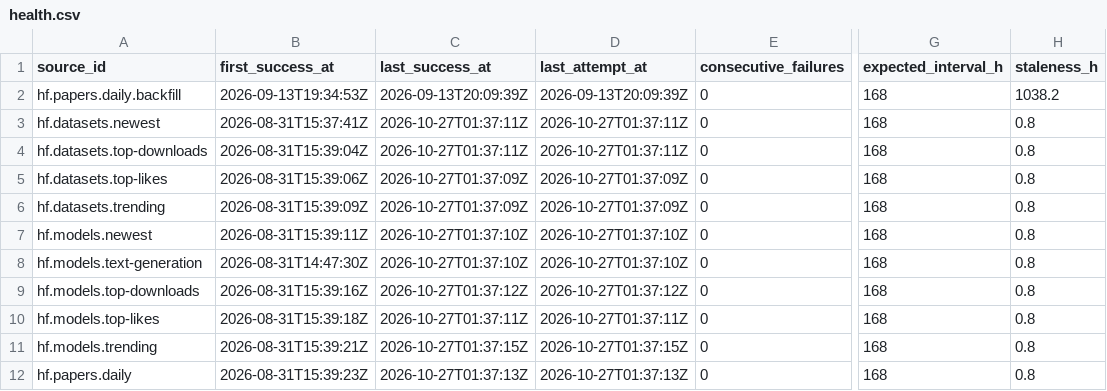
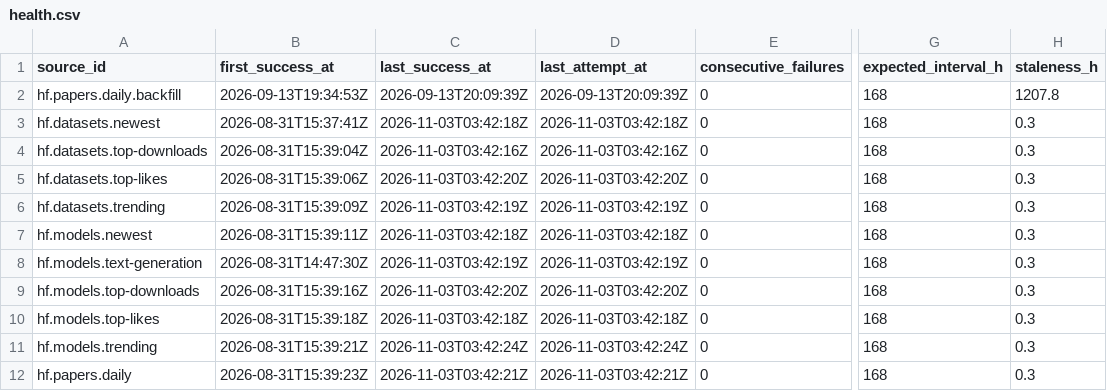
Before and after one commit to q3dresearch/wss-hugging-face, a CSV file: health/health.csv, drawn as a sheet; only a part is shown, gaps mark what is left out; the diff names each change by its address in the sheet, - before the commit and + after, or states it on an @@ line.

```diff
--- a/health/health.csv
+++ b/health/health.csv
-H2 (staleness_h): 1038.2
+H2 (staleness_h): 1207.8
-C3 (last_success_at): 2026-10-27T01:37:11Z
+C3 (last_success_at): 2026-11-03T03:42:18Z
-D3 (last_attempt_at): 2026-10-27T01:37:11Z
+D3 (last_attempt_at): 2026-11-03T03:42:18Z
-H3:H12 (staleness_h): 0.8
+H3:H12 (staleness_h): 0.3
-C4 (last_success_at): 2026-10-27T01:37:11Z
+C4 (last_success_at): 2026-11-03T03:42:16Z
-D4 (last_attempt_at): 2026-10-27T01:37:11Z
+D4 (last_attempt_at): 2026-11-03T03:42:16Z
-C5 (last_success_at): 2026-10-27T01:37:09Z
+C5 (last_success_at): 2026-11-03T03:42:20Z
-D5 (last_attempt_at): 2026-10-27T01:37:09Z
+D5 (last_attempt_at): 2026-11-03T03:42:20Z
-C6 (last_success_at): 2026-10-27T01:37:09Z
+C6 (last_success_at): 2026-11-03T03:42:19Z
-D6 (last_attempt_at): 2026-10-27T01:37:09Z
+D6 (last_attempt_at): 2026-11-03T03:42:19Z
-C7 (last_success_at): 2026-10-27T01:37:10Z
+C7 (last_success_at): 2026-11-03T03:42:18Z
-D7 (last_attempt_at): 2026-10-27T01:37:10Z
+D7 (last_attempt_at): 2026-11-03T03:42:18Z
-C8 (last_success_at): 2026-10-27T01:37:10Z
+C8 (last_success_at): 2026-11-03T03:42:19Z
-D8 (last_attempt_at): 2026-10-27T01:37:10Z
+D8 (last_attempt_at): 2026-11-03T03:42:19Z
-C9 (last_success_at): 2026-10-27T01:37:12Z
+C9 (last_success_at): 2026-11-03T03:42:20Z
-D9 (last_attempt_at): 2026-10-27T01:37:12Z
+D9 (last_attempt_at): 2026-11-03T03:42:20Z
-C10 (last_success_at): 2026-10-27T01:37:11Z
+C10 (last_success_at): 2026-11-03T03:42:18Z
-D10 (last_attempt_at): 2026-10-27T01:37:11Z
+D10 (last_attempt_at): 2026-11-03T03:42:18Z
-C11 (last_success_at): 2026-10-27T01:37:15Z
+C11 (last_success_at): 2026-11-03T03:42:24Z
-D11 (last_attempt_at): 2026-10-27T01:37:15Z
+D11 (last_attempt_at): 2026-11-03T03:42:24Z
-C12 (last_success_at): 2026-10-27T01:37:13Z
+C12 (last_success_at): 2026-11-03T03:42:21Z
-D12 (last_attempt_at): 2026-10-27T01:37:13Z
+D12 (last_attempt_at): 2026-11-03T03:42:21Z
```
Also changed, not shown: 1 other file.
